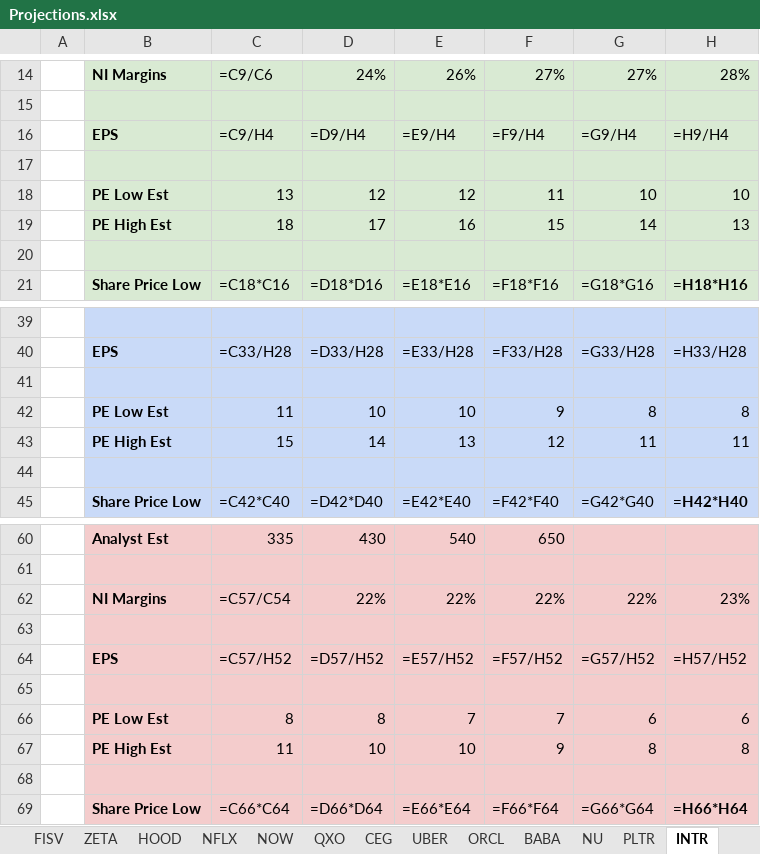
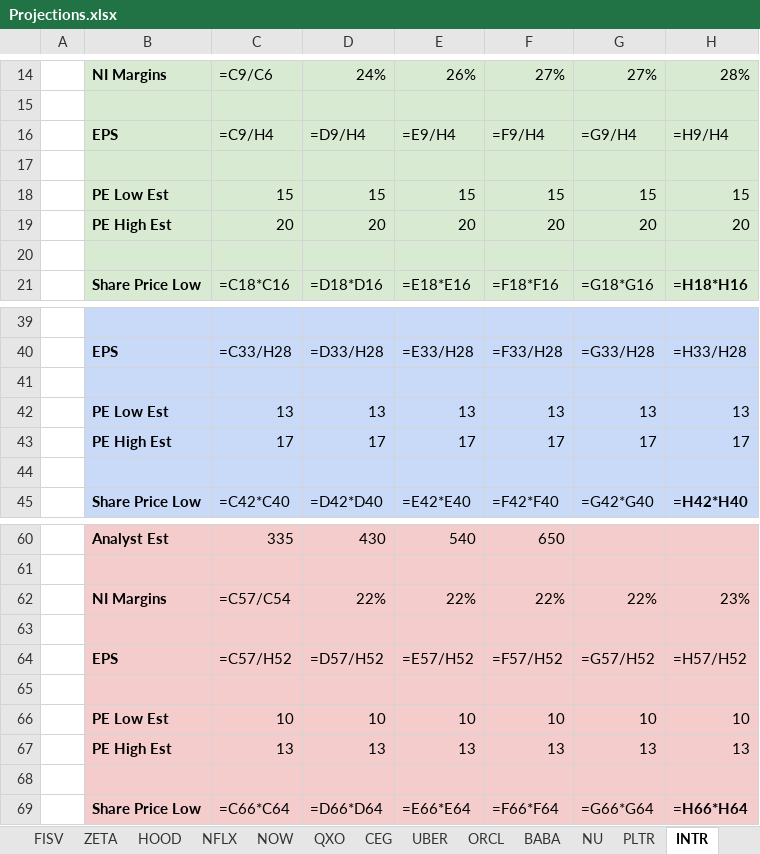
Before and after one commit to refcell/capital, an Excel workbook: projections/Projections.xlsx, sheet INTR, drawn as a sheet; only a part is shown, gaps mark what is left out; values as stored, in another font and other column widths than the file's, no borders; formulas without a stored value are shown as written; removed rows and columns are numbered as before the commit, all else as after; the diff names each change by its address in the sheet, - before the commit and + after, or states it on an @@ line.

Commit message:
INTR: lift and flatten P/E multiples
INTR is cheap/undervalued, so multiples shouldn't compress over time.
- Bull: flat 15-20x (was compressing 13->10 / 18->13)
- Base: flat 13-17x (was compressing 11->8 / 15->11)
- Bear: flat 10-13x, less pessimistic (was 8->6 / 11->8)

Amp-Thread-ID: https://ampcode.com/threads/T-019ee60a-8609-761e-9ca7-ea593414dffe
Co-authored-by: Amp <amp@ampcode.com>

```diff
--- a/projections/Projections.xlsx (sheet INTR)
+++ b/projections/Projections.xlsx (sheet INTR)
-row 18:  | PE Low Est | 13 | 12 | 12 | 11 | 10 | 10
-row 19:  | PE High Est | 18 | 17 | 16 | 15 | 14 | 13
+row 18:  | PE Low Est | 15 | 15 | 15 | 15 | 15 | 15
+row 19:  | PE High Est | 20 | 20 | 20 | 20 | 20 | 20
-row 42:  | PE Low Est | 11 | 10 | 10 | 9 | 8 | 8
-row 43:  | PE High Est | 15 | 14 | 13 | 12 | 11 | 11
+row 42:  | PE Low Est | 13 | 13 | 13 | 13 | 13 | 13
+row 43:  | PE High Est | 17 | 17 | 17 | 17 | 17 | 17
-row 66:  | PE Low Est | 8 | 8 | 7 | 7 | 6 | 6
-row 67:  | PE High Est | 11 | 10 | 10 | 9 | 8 | 8
+row 66:  | PE Low Est | 10 | 10 | 10 | 10 | 10 | 10
+row 67:  | PE High Est | 13 | 13 | 13 | 13 | 13 | 13
```
Also changed, not shown: 1 other file.
